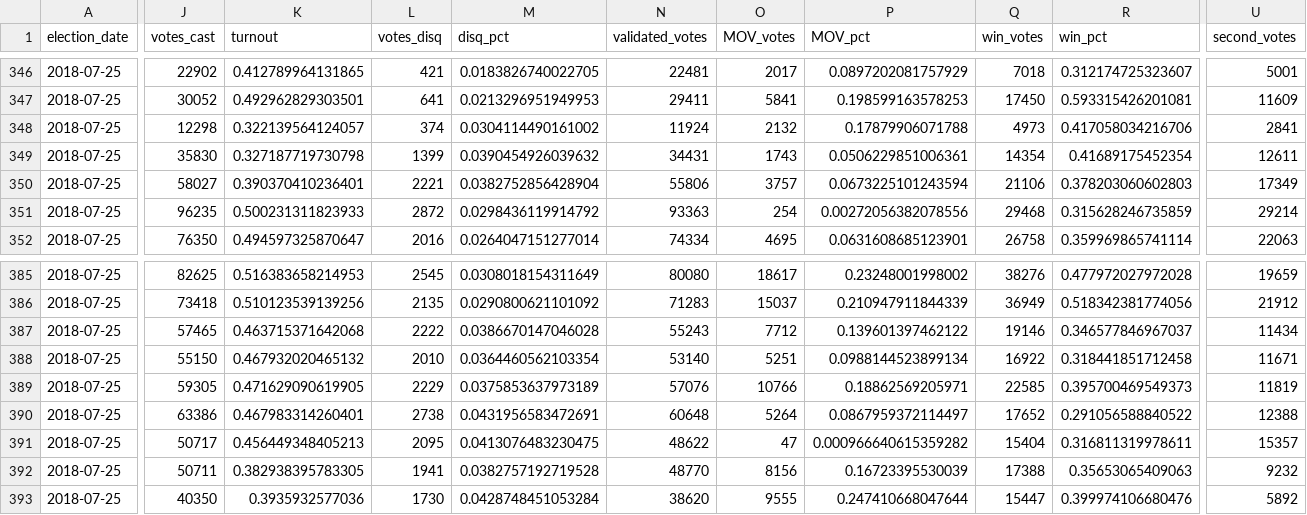
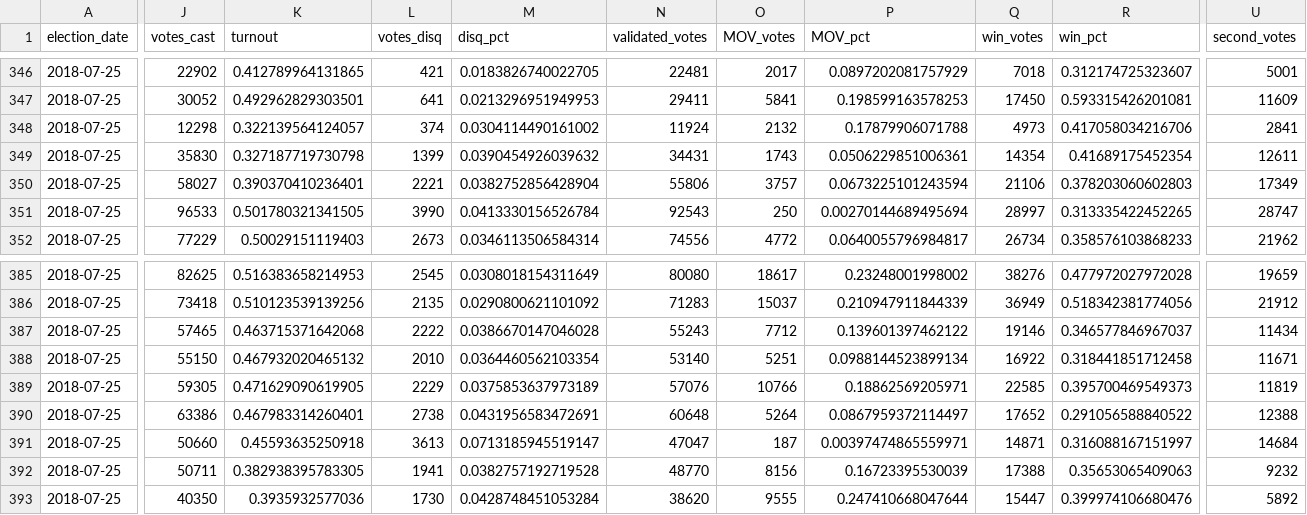
Before and after one commit to colincookman/pakistan_election_results_2018, a CSV file: pk_constituency_data_2018.csv, drawn as a sheet; only a part is shown, gaps mark what is left out; the diff covers the shown part only; the diff names each change by its address in the sheet, - before the commit and + after, or states it on an @@ line.

```diff
--- a/pk_constituency_data_2018.csv
+++ b/pk_constituency_data_2018.csv
-J351 (votes_cast): 96235
+J351 (votes_cast): 96533
-K351 (turnout): 0.500231311823933
+K351 (turnout): 0.501780321341505
-L351 (votes_disq): 2872
+L351 (votes_disq): 3990
-M351 (disq_pct): 0.0298436119914792
+M351 (disq_pct): 0.0413330156526784
-N351 (validated_votes): 93363
+N351 (validated_votes): 92543
-O351 (MOV_votes): 254
+O351 (MOV_votes): 250
-P351 (MOV_pct): 0.00272056382078556
+P351 (MOV_pct): 0.00270144689495694
-Q351 (win_votes): 29468
+Q351 (win_votes): 28997
-R351 (win_pct): 0.315628246735859
+R351 (win_pct): 0.313335422452265
-U351 (second_votes): 29214
+U351 (second_votes): 28747
-J352 (votes_cast): 76350
+J352 (votes_cast): 77229
-K352 (turnout): 0.494597325870647
+K352 (turnout): 0.50029151119403
-L352 (votes_disq): 2016
+L352 (votes_disq): 2673
-M352 (disq_pct): 0.0264047151277014
+M352 (disq_pct): 0.0346113506584314
-N352 (validated_votes): 74334
+N352 (validated_votes): 74556
-O352 (MOV_votes): 4695
+O352 (MOV_votes): 4772
-P352 (MOV_pct): 0.0631608685123901
+P352 (MOV_pct): 0.0640055796984817
-Q352 (win_votes): 26758
+Q352 (win_votes): 26734
-R352 (win_pct): 0.359969865741114
+R352 (win_pct): 0.358576103868233
-U352 (second_votes): 22063
+U352 (second_votes): 21962
-J391 (votes_cast): 50717
+J391 (votes_cast): 50660
-K391 (turnout): 0.456449348405213
+K391 (turnout): 0.45593635250918
-L391 (votes_disq): 2095
+L391 (votes_disq): 3613
-M391 (disq_pct): 0.0413076483230475
+M391 (disq_pct): 0.0713185945519147
-N391 (validated_votes): 48622
+N391 (validated_votes): 47047
-O391 (MOV_votes): 47
+O391 (MOV_votes): 187
-P391 (MOV_pct): 0.000966640615359282
+P391 (MOV_pct): 0.00397474865559971
-Q391 (win_votes): 15404
+Q391 (win_votes): 14871
-R391 (win_pct): 0.316811319978611
+R391 (win_pct): 0.316088167151997
-U391 (second_votes): 15357
+U391 (second_votes): 14684
```
Also changed, not shown: 79 edited cells elsewhere in this file, disqualification_MOV_constituencies.csv, national_assembly_turnout.csv, 8 other files.
